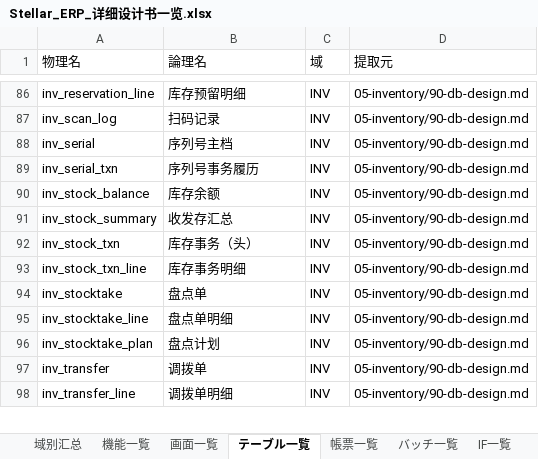
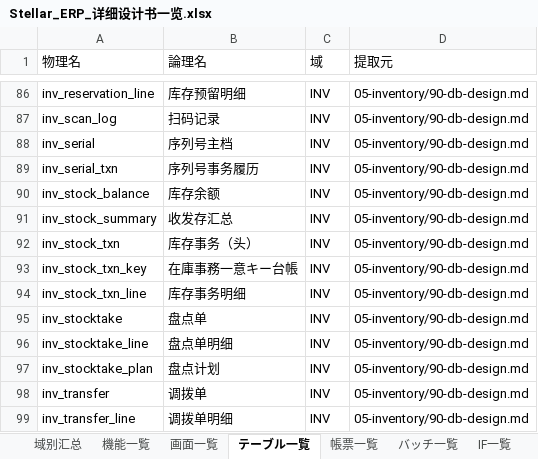
Before and after one commit to Akarin7784/stellar-erp, an Excel workbook: docs/design/20-matrix/Stellar_ERP_详细设计书一览.xlsx, sheet テーブル一覧, drawn as a sheet; only a part is shown, gaps mark what is left out; values as stored, in another font and other column widths than the file's, no cell formats; the diff names each change by its address in the sheet, - before the commit and + after, or states it on an @@ line.

Commit message:
docs(inventory): 05 库存设计定稿（迁移前置：RLS/复合FK/分区/计价方法/迁移编号/验收） (#47)
* docs(inventory): 05 迁移準備 — RLS・複合 FK、inv_stock_txn パーティションと一意台帳、計価方法、CHECK、迁移番号、受入基準

* docs(inventory): 同域親子 FK を (tenant_id, company_id, x_id)・uk_<t>_tenant_company_id に（PR #43 規則）

* docs: #47 未決 #7〜#12 決定反映（inv_stock_txn_key、標準原価差異・版切替、MTO 批次引当、J31/E19、OSR 保留、mdm 硬 FK・04 §6 改訂）

* docs: J31 貸方確定（2202.01/2202.02 暂估应付/5001）・負差異赤字冲销

* docs: 05 uomCode 画面項目 VARCHAR(16)

* docs: #47 評審指摘対応（迁移版数規則、2202.01/02 CSV、表区切り削除、TR_OUT 二重過账）

* docs: 科目数を CSV 実測 110 に更新

---------

Co-authored-by: Stellar0502 <345255385+Stellar0502@users.noreply.github.com>

```diff
--- a/docs/design/20-matrix/Stellar_ERP_详细设计书一览.xlsx (sheet テーブル一覧)
+++ b/docs/design/20-matrix/Stellar_ERP_详细设计书一览.xlsx (sheet テーブル一覧)
+row 93: inv_stock_txn_key | 在庫事務一意キー台帳 | INV | 05-inventory/90-db-design.md
```
Also changed, not shown: sheet 域别汇总, cell formats, 15 other files.
